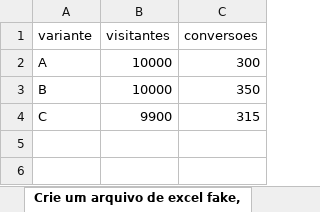
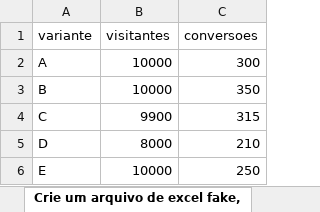
Before and after one commit to dsandux/Bayesian-AB-Test-Toolkit, an Excel workbook: Bayesian A-B Testing/data_ab.xlsx, sheet Crie um arquivo de excel fake,, drawn as a sheet; values as stored, in another font and other column widths than the file's, no borders; charts and pictures not drawn; the diff names each change by its address in the sheet, - before the commit and + after, or states it on an @@ line.

```diff
--- a/Bayesian A-B Testing/data_ab.xlsx (sheet Crie um arquivo de excel fake,)
+++ b/Bayesian A-B Testing/data_ab.xlsx (sheet Crie um arquivo de excel fake,)
+row 5: D | 8000 | 210
+row 6: E | 10000 | 250
```
Also changed, not shown: charts or pictures, 1 other file.
